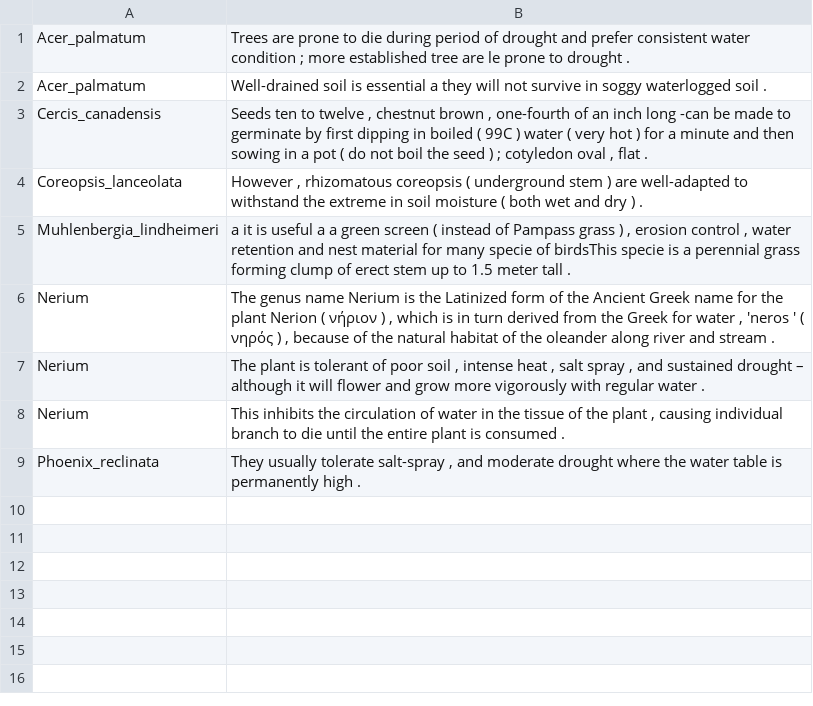
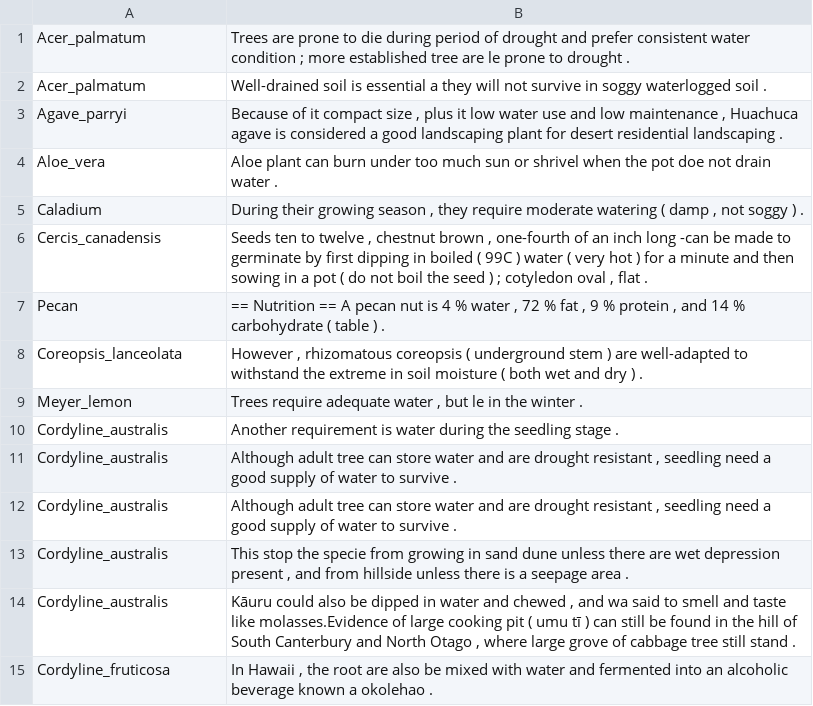
Before and after one commit to Sarfarazsajjad/Plantagg-NLP, a CSV file: NLP_process/plantWaterData.csv, drawn as a sheet.

```diff
--- a/NLP_process/plantWaterData.csv
+++ b/NLP_process/plantWaterData.csv
@@ -2,8 +2,14 @@ Acer_palmatum,Trees are prone to die during period of drought and prefer consist
 Acer_palmatum,Well-drained soil is essential a they will not survive in soggy waterlogged soil .,
+Agave_parryi,"Because of it compact size , plus it low water use and low maintenance , Huachuca agave is considered a good landscaping plant for desert residential landscaping .",
+Aloe_vera,Aloe plant can burn under too much sun or shrivel when the pot doe not drain water .,
+Caladium,"During their growing season , they require moderate watering ( damp , not soggy ) .",
 Cercis_canadensis,"Seeds ten to twelve , chestnut brown , one-fourth of an inch long -can be made to germinate by first dipping in boiled ( 99C ) water ( very hot ) for a minute and then sowing in a pot ( do not boil the seed ) ; cotyledon oval , flat .",
+Pecan,"== Nutrition == A pecan nut is 4 % water , 72 % fat , 9 % protein , and 14 % carbohydrate ( table ) .",
 Coreopsis_lanceolata,"However , rhizomatous coreopsis ( underground stem ) are well-adapted to withstand the extreme in soil moisture ( both wet and dry ) .",
-Muhlenbergia_lindheimeri,"a it is useful a a green screen ( instead of Pampass grass ) , erosion control , water retention and nest material for many specie of birdsThis specie is a perennial grass forming clump of erect stem up to 1.5 meter tall .",
-Nerium,"The genus name Nerium is the Latinized form of the Ancient Greek name for the plant Nerion ( νήριον ) , which is in turn derived from the Greek for water , 'neros ' ( νηρός ) , because of the natural habitat of the oleander along river and stream .",
-Nerium,"The plant is tolerant of poor soil , intense heat , salt spray , and sustained drought – although it will flower and grow more vigorously with regular water .",
-Nerium,"This inhibits the circulation of water in the tissue of the plant , causing individual branch to die until the entire plant is consumed .",
-Phoenix_reclinata,"They usually tolerate salt-spray , and moderate drought where the water table is permanently high .",
+Meyer_lemon,"Trees require adequate water , but le in the winter .",
+Cordyline_australis,Another requirement is water during the seedling stage .,
+Cordyline_australis,"Although adult tree can store water and are drought resistant , seedling need a good supply of water to survive .",
+Cordyline_australis,"Although adult tree can store water and are drought resistant , seedling need a good supply of water to survive .",
+Cordyline_australis,"This stop the specie from growing in sand dune unless there are wet depression present , and from hillside unless there is a seepage area .",
+Cordyline_australis,"Kāuru could also be dipped in water and chewed , and wa said to smell and taste like molasses.Evidence of large cooking pit ( umu tī ) can still be found in the hill of South Canterbury and North Otago , where large grove of cabbage tree still stand .",
+Cordyline_fruticosa,"In Hawaii , the root are also be mixed with water and fermented into an alcoholic beverage known a okolehao .",
```
Also changed, not shown: NLP_process/plantSoilData.csv, NLP_process/plantSunlightData.csv, 1 other file.
